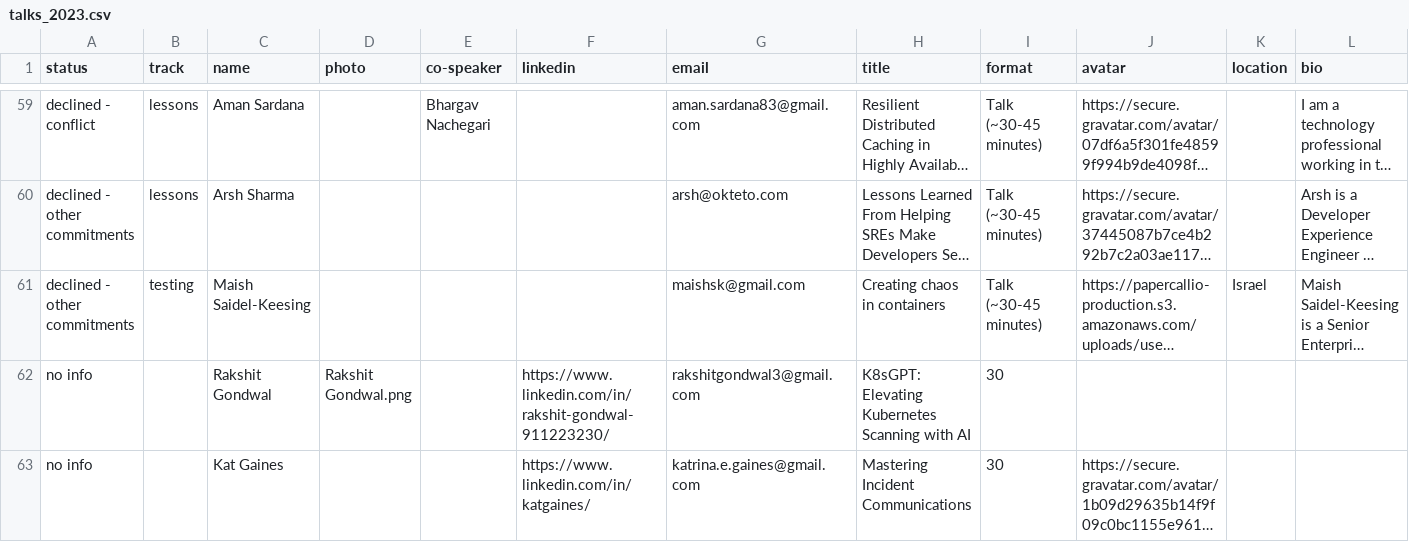
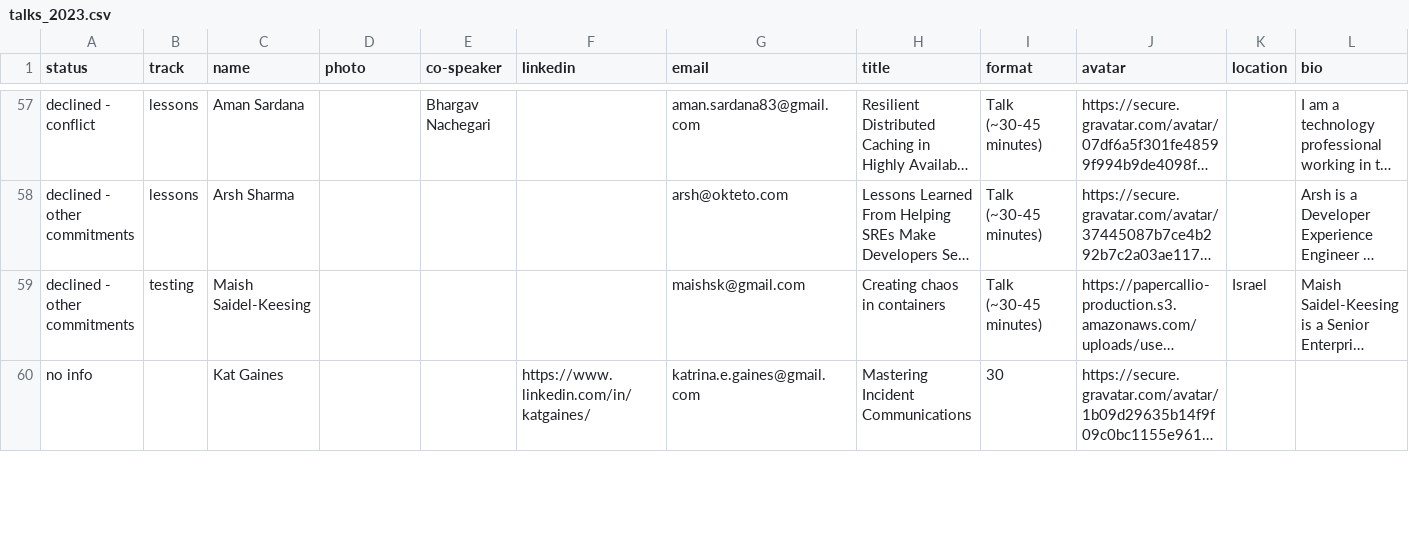
Before and after one commit to sreday/website, a CSV file: _db/talks_2023.csv, drawn as a sheet; only a part is shown, gaps mark what is left out; long unchanged cells end in …; removed rows and columns are numbered as before the commit, all else as after; rows hold the shown columns only; the diff covers the shown part only; the diff names each change by its address in the sheet, - before the commit and + after, or states it on an @@ line.

```diff
--- a/_db/talks_2023.csv
+++ b/_db/talks_2023.csv
-row 62: no info |  | Rakshit Gondwal | Rakshit Gondwal.png |  | https://www.linkedin.com/in/rakshit-gondwal-911223230/ | rakshitgondwal3@gmail.com | K8sGPT: Elevating Kubernetes Scanning with AI | 30
```
Also changed, not shown: 3 added rows, 3 removed rows and 50 edited cells elsewhere in this file.
